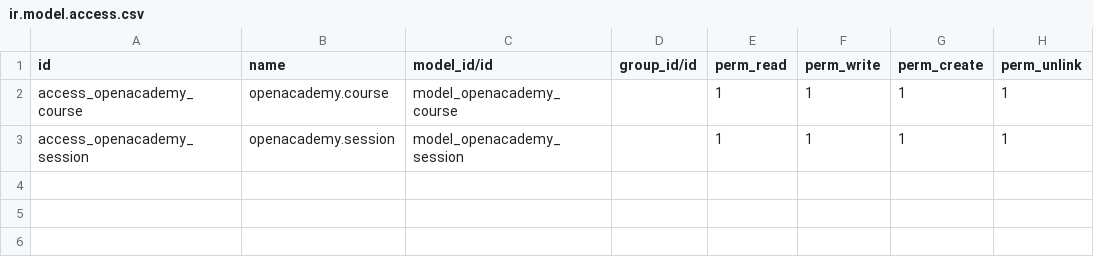
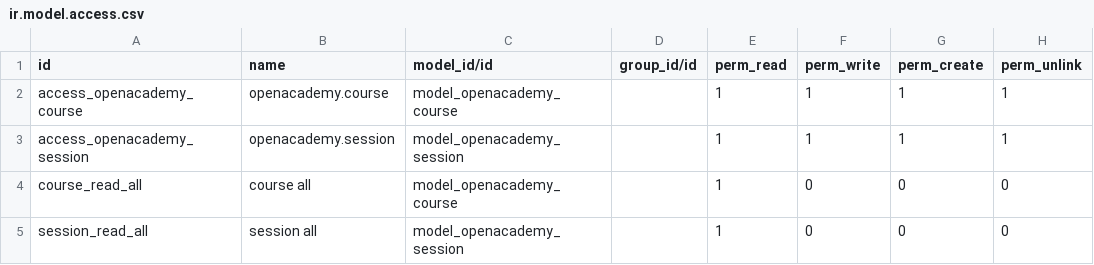
Before and after one commit to Mariojra/odooV13, a CSV file: openacademy/security/ir.model.access.csv, drawn as a sheet; the diff names each change by its address in the sheet, - before the commit and + after, or states it on an @@ line.

Commit message:
[ADD] security.xml ~ [MOD] __manifest__.py n' ir.model.access.csv for security

```diff
--- a/openacademy/security/ir.model.access.csv
+++ b/openacademy/security/ir.model.access.csv
+row 4: course_read_all | course all | model_openacademy_course |  | 1 | 0 | 0 | 0
+row 5: session_read_all | session all | model_openacademy_session |  | 1 | 0 | 0 | 0
```
Also changed, not shown: 2 other files.
